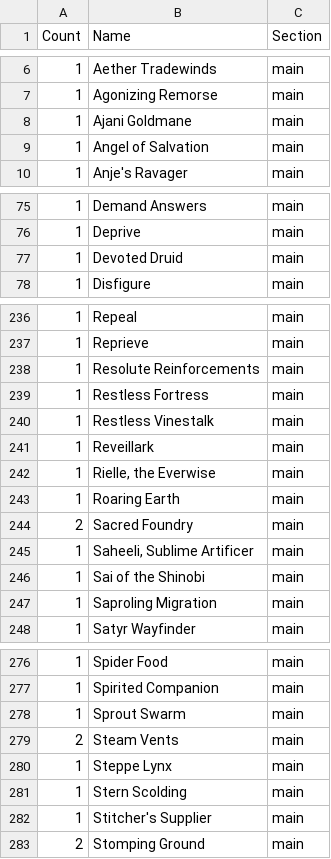
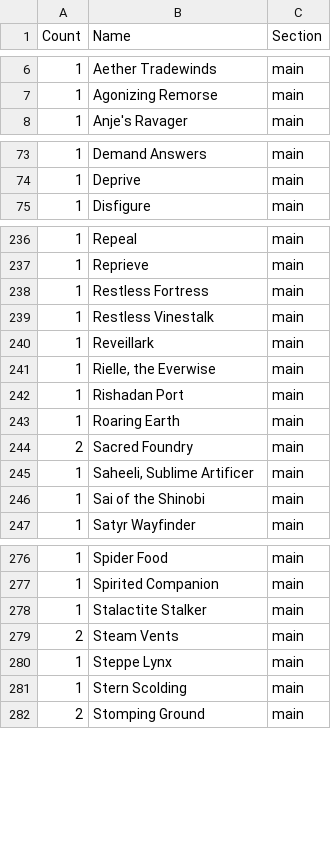
Before and after one commit to caseydavenport/cube-tools, a CSV file: cube.csv, drawn as a sheet; only a part is shown, gaps mark what is left out; the diff covers the shown part only.

Commit message:
Update cube

```diff
--- a/cube.csv
+++ b/cube.csv
@@ -7,4 +7,2 @@ Count,Name,Section
 1,Agonizing Remorse,main
-1,Ajani Goldmane,main
-1,Angel of Salvation,main
 1,Anje's Ravager,main
@@ -76,3 +74,2 @@ Count,Name,Section
 1,Deprive,main
-1,Devoted Druid,main
 1,Disfigure,main
@@ -237,3 +237,2 @@ Count,Name,Section
 1,Reprieve,main
-1,Resolute Reinforcements,main
 1,Restless Fortress,main
@@ -242,2 +241,3 @@ Count,Name,Section
 1,"Rielle, the Everwise",main
+1,Rishadan Port,main
 1,Roaring Earth,main
@@ -246,3 +246,2 @@ Count,Name,Section
 1,Sai of the Shinobi,main
-1,Saproling Migration,main
 1,Satyr Wayfinder,main
@@ -277,3 +277,3 @@ Count,Name,Section
 1,Spirited Companion,main
-1,Sprout Swarm,main
+1,Stalactite Stalker,main
 2,Steam Vents,main
@@ -281,3 +281,2 @@ Count,Name,Section
 1,Stern Scolding,main
-1,Stitcher's Supplier,main
 2,Stomping Ground,main
```
Also changed, not shown: 7 added rows and 3 removed rows elsewhere in this file, 1 other file.
